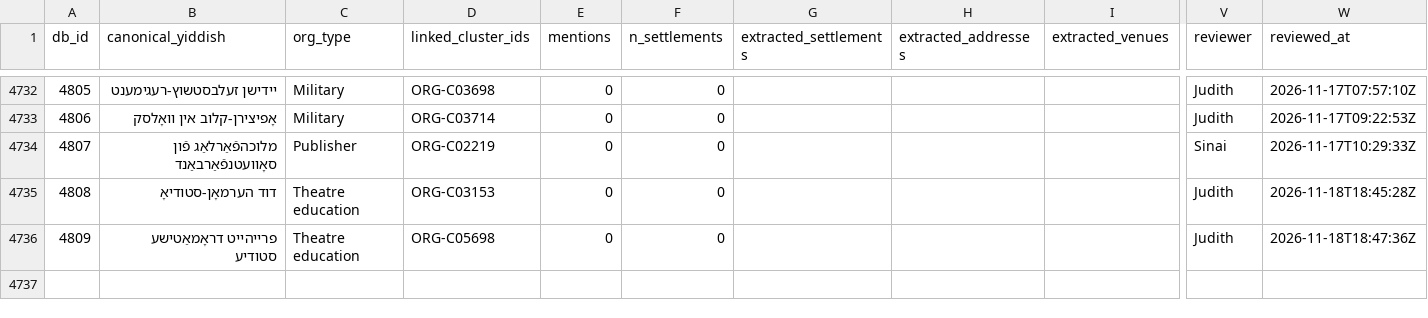
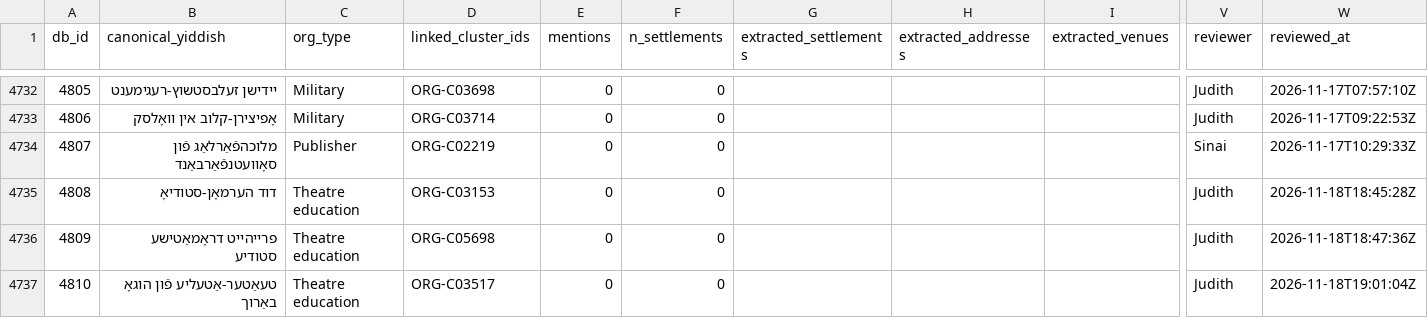
Before and after one commit to sinairusinek/Dybbuk, a TSV file: Zylbercweig/organizations/org_addresses_review.tsv, drawn as a sheet; only a part is shown, gaps mark what is left out; rows hold the shown columns only; the diff names each change by its address in the sheet, - before the commit and + after, or states it on an @@ line.

Commit message:
chore: append new org 4810 to addresses

```diff
--- a/Zylbercweig/organizations/org_addresses_review.tsv
+++ b/Zylbercweig/organizations/org_addresses_review.tsv
+row 4737: 4810 | טעאַטער-אַטעליע פֿון הוגאָ באַרוך | Theatre education | ORG-C03517 | 0 | 0 |  |  |  | Judith | 2026-11-18T19:01:04Z
```
